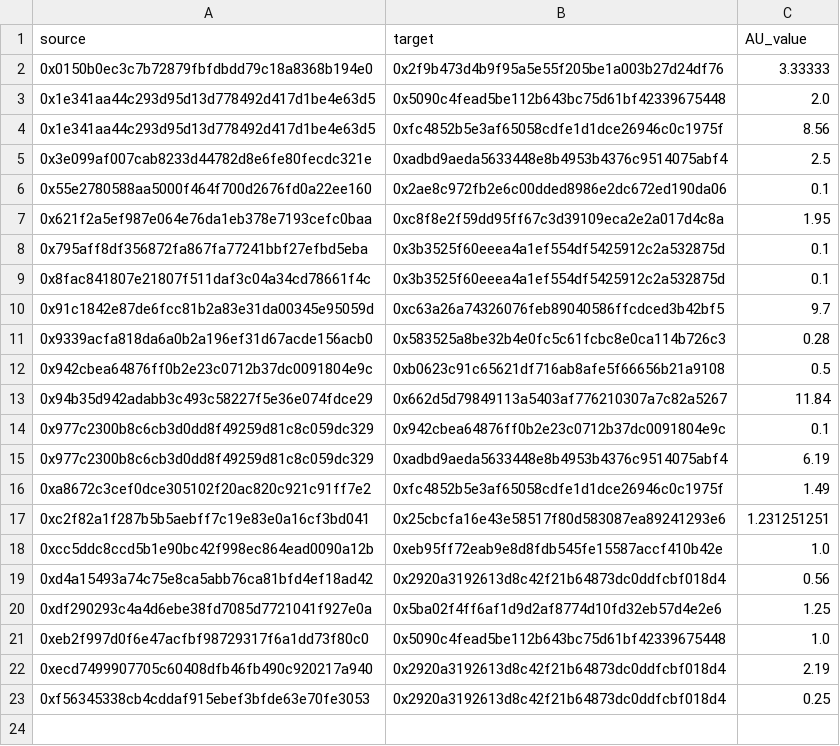
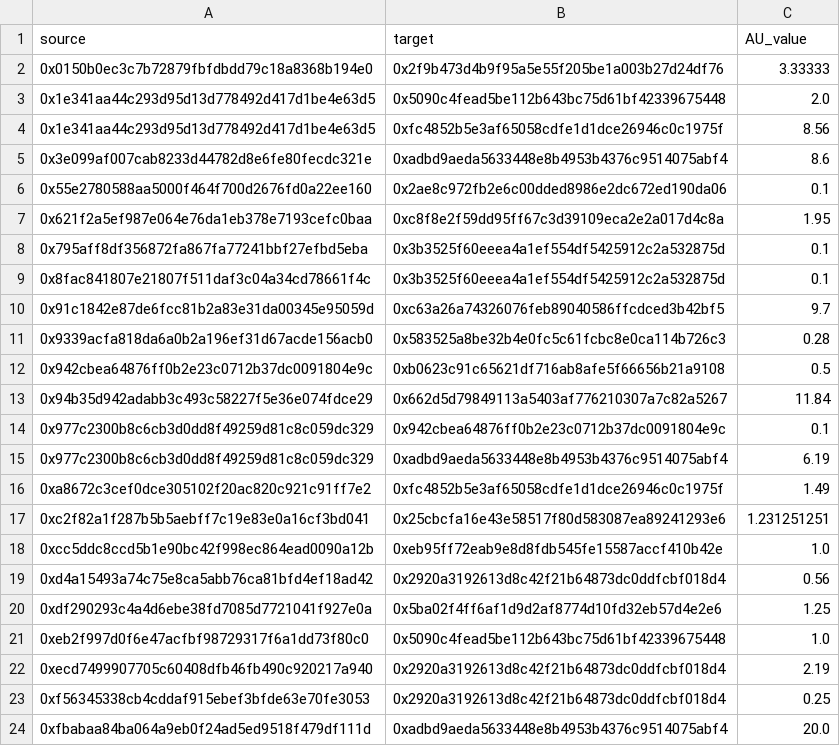
Before and after one commit to andrewhong5297/mirror_social_drop, a CSV file: main_datasets/graph_data/auctions_graph.csv, drawn as a sheet.

```diff
--- a/main_datasets/graph_data/auctions_graph.csv
+++ b/main_datasets/graph_data/auctions_graph.csv
@@ -4,3 +4,3 @@ source,target,AU_value
 0x1e341aa44c293d95d13d778492d417d1be4e63d5,0xfc4852b5e3af65058cdfe1d1dce26946c0c1975f,8.56
-0x3e099af007cab8233d44782d8e6fe80fecdc321e,0xadbd9aeda5633448e8b4953b4376c9514075abf4,2.5
+0x3e099af007cab8233d44782d8e6fe80fecdc321e,0xadbd9aeda5633448e8b4953b4376c9514075abf4,8.6
 0x55e2780588aa5000f464f700d2676fd0a22ee160,0x2ae8c972fb2e6c00dded8986e2dc672ed190da06,0.1
@@ -23 +23,2 @@ source,target,AU_value
 0xf56345338cb4cddaf915ebef3bfde63e70fe3053,0x2920a3192613d8c42f21b64873dc0ddfcbf018d4,0.25
+0xfbabaa84ba064a9eb0f24ad5ed9518f479df111d,0xadbd9aeda5633448e8b4953b4376c9514075abf4,20.0
```
Also changed, not shown: main_datasets/dune_data/mirror_au_all_graph.csv, main_datasets/graph_data/crowdfunds_graph.csv, 6 other files.
